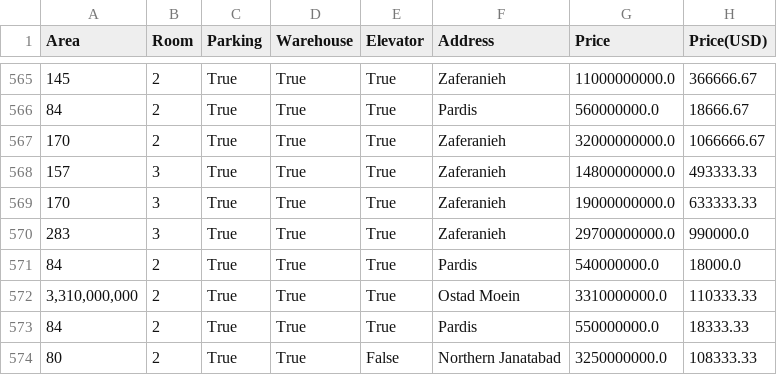
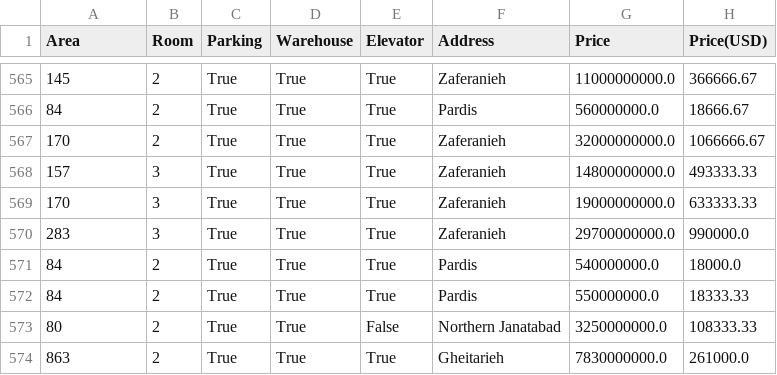
Before and after one commit to MoeeinAali/FOP2023-Python-Project-SUT, a CSV file: housePrice.csv, drawn as a sheet; only a part is shown, gaps mark what is left out; the shorter side is filled out with more unchanged rows; the diff names each change by its address in the sheet, - before the commit and + after, or states it on an @@ line.

Commit message:
dataset updated

```diff
--- a/housePrice.csv
+++ b/housePrice.csv
-row 572: 3,310,000,000 | 2 | True | True | True | Ostad Moein | 3310000000.0 | 110333.33
```
